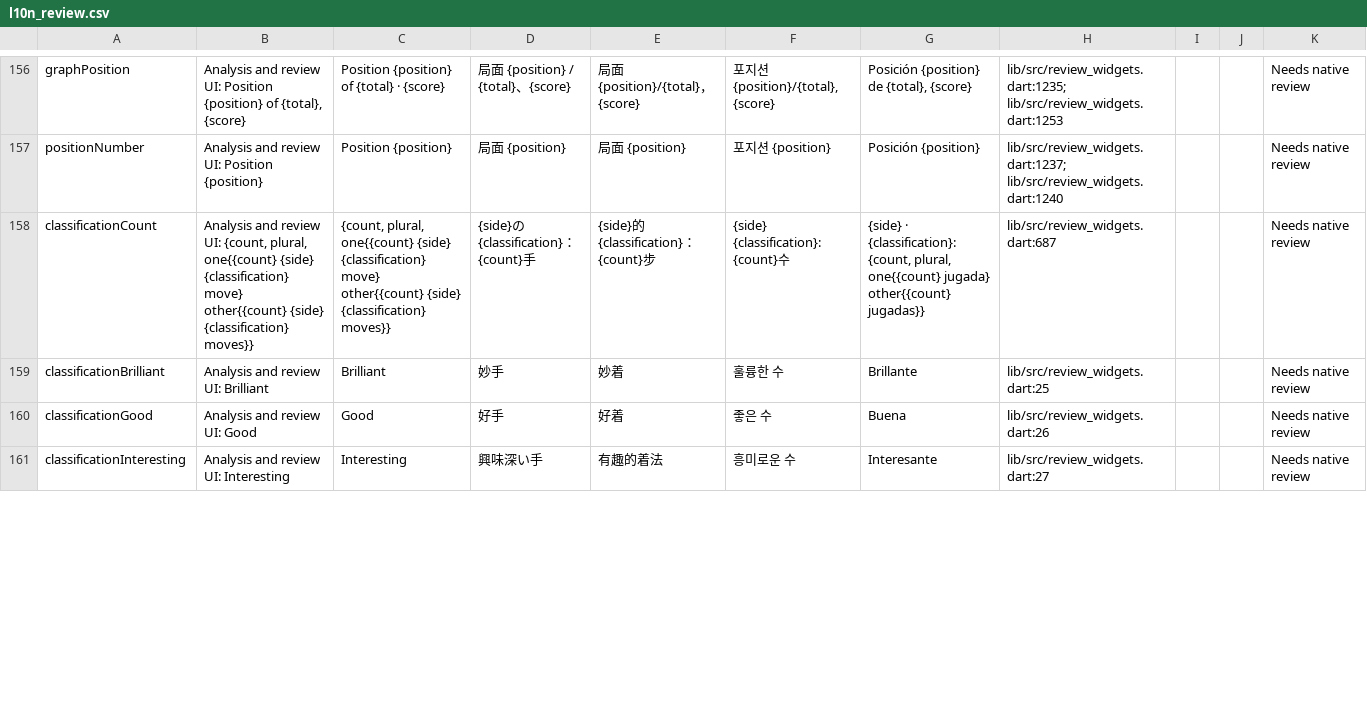
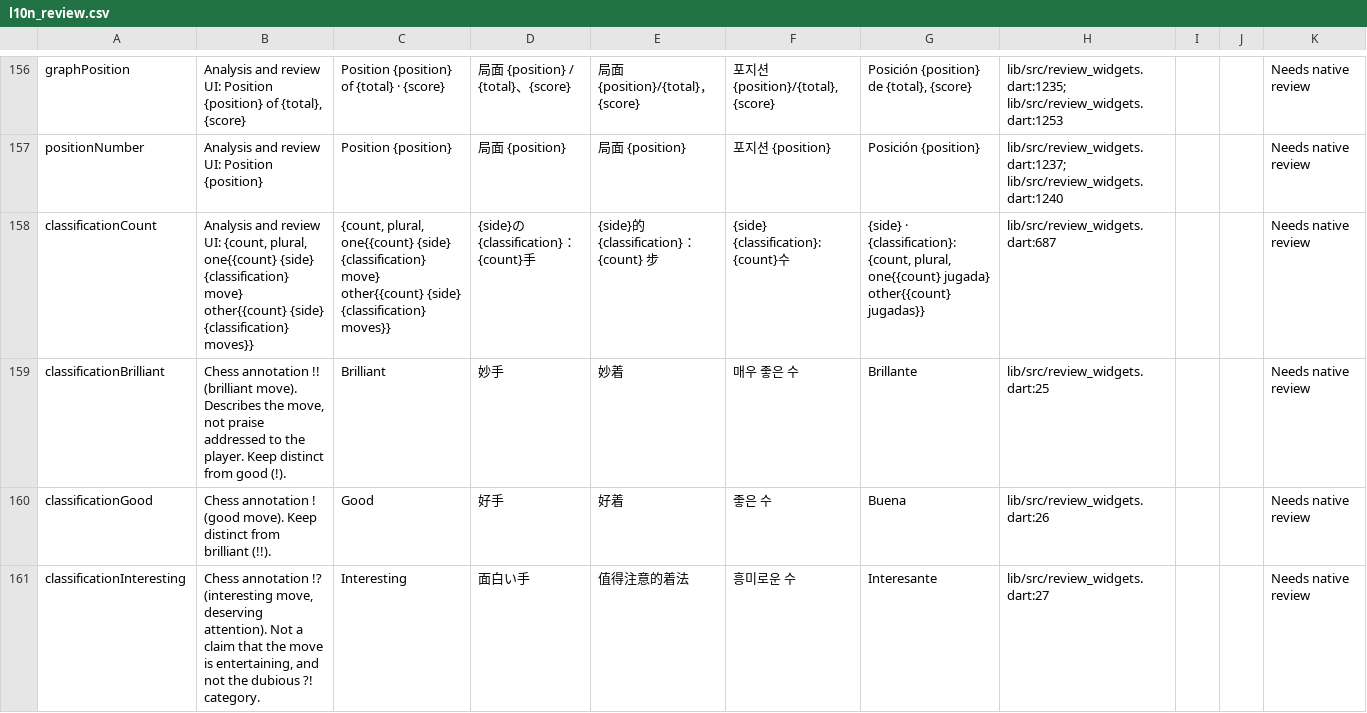
Before and after one commit to Dash1971/maia-chess-android-preview, a CSV file: docs/l10n_review.csv, drawn as a sheet; only a part is shown, gaps mark what is left out; the diff covers the shown part only.

```diff
--- a/docs/l10n_review.csv
+++ b/docs/l10n_review.csv
@@ -157,5 +157,5 @@ graphPosition,"Analysis and review UI: Position {position} of {total}, {score}",
 positionNumber,Analysis and review UI: Position {position},Position {position},局面 {position},局面 {position},포지션 {position},Posición {position},lib/src/review_widgets.dart:1237; lib/src/review_widgets.dart:1240,,,Needs native review
-classificationCount,"Analysis and review UI: {count, plural, one{{count} {side} {classification} move} other{{count} {side} {classification} moves}}","{count, plural, one{{count} {side} {classification} move} other{{count} {side} {classification} moves}}",{side}の{classification}：{count}手,{side}的{classification}：{count}步,{side} {classification}: {count}수,"{side} · {classification}: {count, plural, one{{count} jugada} other{{count} jugadas}}",lib/src/review_widgets.dart:687,,,Needs native review
-classificationBrilliant,Analysis and review UI: Brilliant,Brilliant,妙手,妙着,훌륭한 수,Brillante,lib/src/review_widgets.dart:25,,,Needs native review
-classificationGood,Analysis and review UI: Good,Good,好手,好着,좋은 수,Buena,lib/src/review_widgets.dart:26,,,Needs native review
-classificationInteresting,Analysis and review UI: Interesting,Interesting,興味深い手,有趣的着法,흥미로운 수,Interesante,lib/src/review_widgets.dart:27,,,Needs native review
+classificationCount,"Analysis and review UI: {count, plural, one{{count} {side} {classification} move} other{{count} {side} {classification} moves}}","{count, plural, one{{count} {side} {classification} move} other{{count} {side} {classification} moves}}",{side}の{classification}：{count}手,{side}的{classification}：{count} 步,{side} {classification}: {count}수,"{side} · {classification}: {count, plural, one{{count} jugada} other{{count} jugadas}}",lib/src/review_widgets.dart:687,,,Needs native review
+classificationBrilliant,"Chess annotation !! (brilliant move). Describes the move, not praise addressed to the player. Keep distinct from good (!).",Brilliant,妙手,妙着,매우 좋은 수,Brillante,lib/src/review_widgets.dart:25,,,Needs native review
+classificationGood,Chess annotation ! (good move). Keep distinct from brilliant (!!).,Good,好手,好着,좋은 수,Buena,lib/src/review_widgets.dart:26,,,Needs native review
+classificationInteresting,"Chess annotation !? (interesting move, deserving attention). Not a claim that the move is entertaining, and not the dubious ?! category.",Interesting,面白い手,值得注意的着法,흥미로운 수,Interesante,lib/src/review_widgets.dart:27,,,Needs native review
```
Also changed, not shown: 177 edited cells elsewhere in this file, 14 other files.
